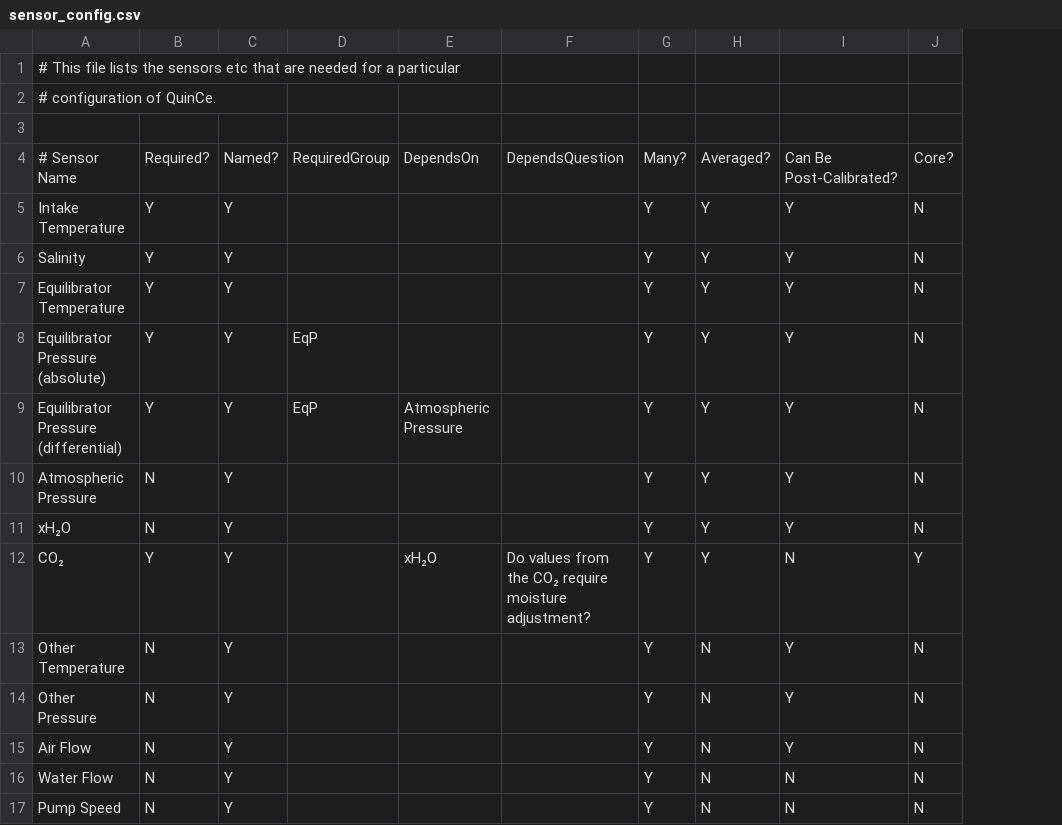
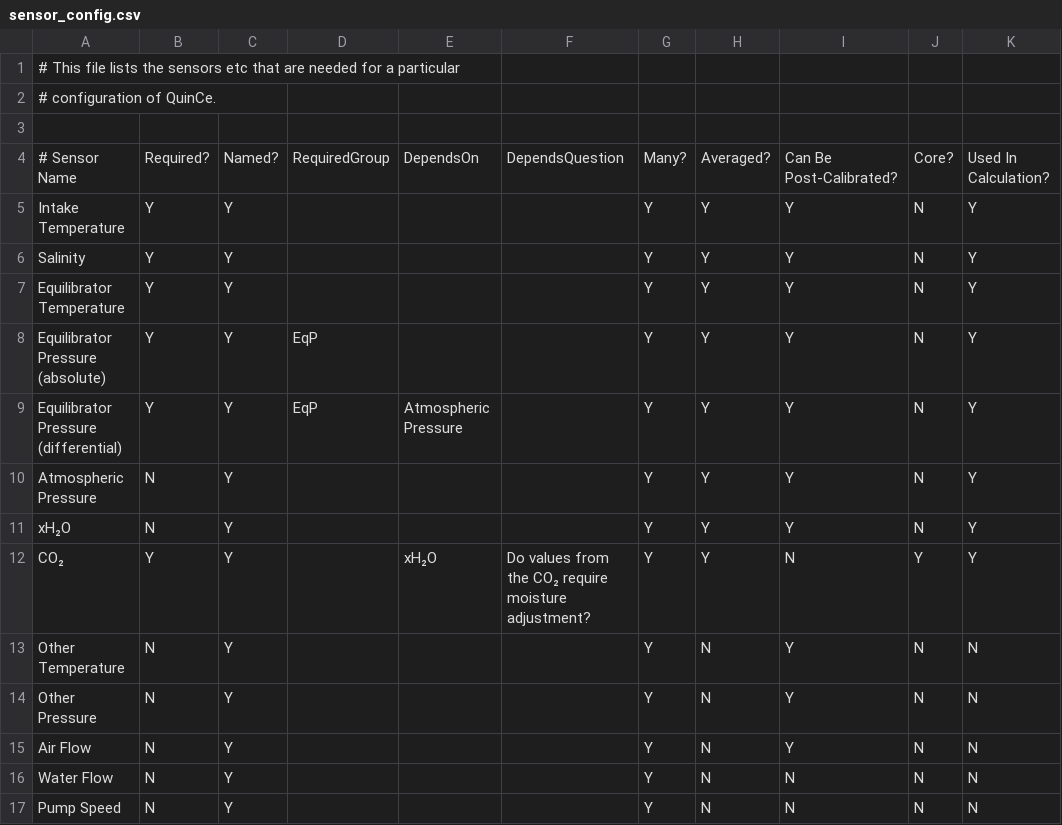
Before and after one commit to quince-science/QuinCe, a CSV file: configuration/sensor_config.csv, drawn as a sheet; the diff names each change by its address in the sheet, - before the commit and + after, or states it on an @@ line.

Commit message:
New sensor type attribute "Used In Calculation?"

```diff
--- a/configuration/sensor_config.csv
+++ b/configuration/sensor_config.csv
+column K, rows 4-17: Used In Calculation? | Y | Y | Y | Y | Y | Y | Y | Y | N | N | N | N | N
```
Also changed, not shown: 2 other files.
